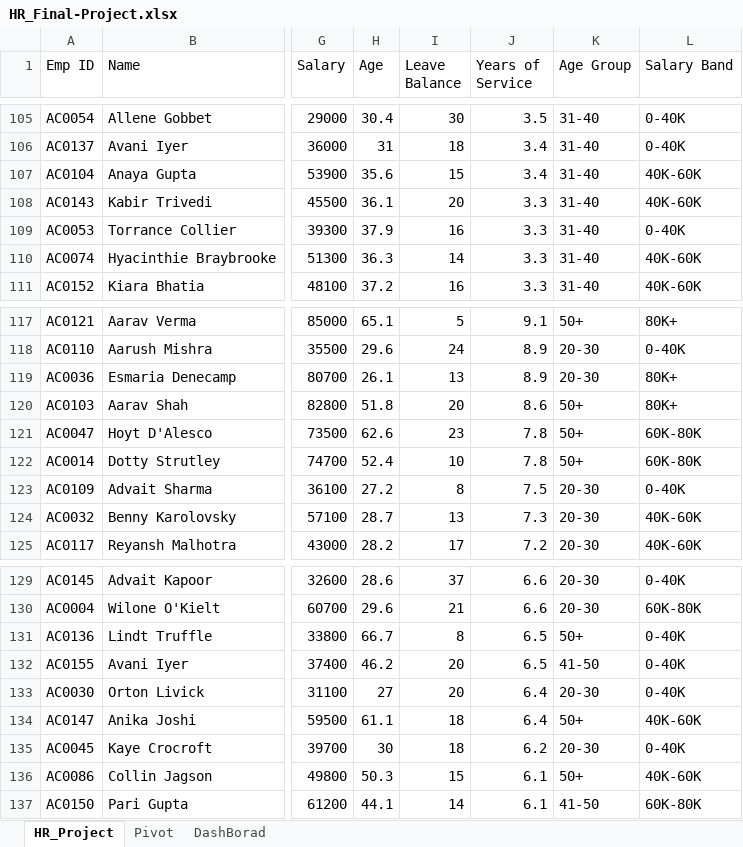
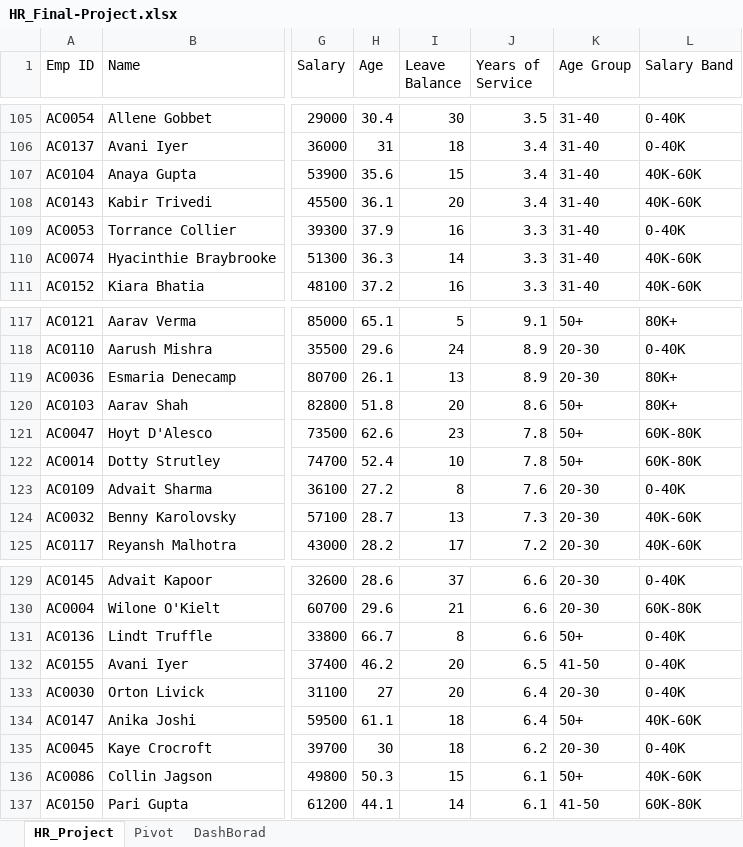
Before and after one commit to ahmedalijr9/HR-Analytics-Compensation-Report, an Excel workbook: HR_Final-Project.xlsx, sheet HR_Project, drawn as a sheet; only a part is shown, gaps mark what is left out; values as stored, in another font and other column widths than the file's, no borders; table styles not drawn; the diff covers the shown part only; the diff names each change by its address in the sheet, - before the commit and + after, or states it on an @@ line.

Commit message:
update project files

```diff
--- a/HR_Final-Project.xlsx (sheet HR_Project)
+++ b/HR_Final-Project.xlsx (sheet HR_Project)
-J108 (Years of Service): 3.3
+J108 (Years of Service): 3.4
-J123 (Years of Service): 7.5
+J123 (Years of Service): 7.6
-J131 (Years of Service): 6.5
+J131 (Years of Service): 6.6
```
Also changed, not shown: 15 edited cells elsewhere in this sheet, sheet Pivot, charts or pictures.
